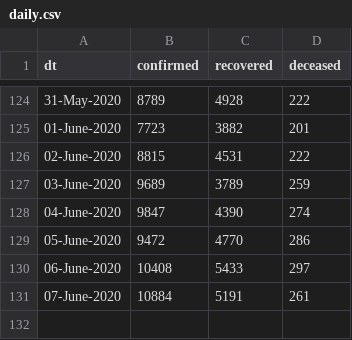
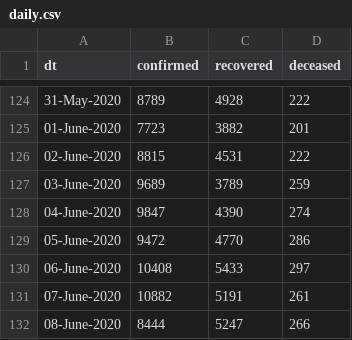
Before and after one commit to vsbabu/covid19_fb_ts, a CSV file: daily.csv, drawn as a sheet; only a part is shown, gaps mark what is left out.

```diff
--- a/daily.csv
+++ b/daily.csv
@@ -130,2 +130,3 @@ dt,confirmed,recovered,deceased
 06-June-2020,10408,5433,297
-07-June-2020,10884,5191,261
+07-June-2020,10882,5191,261
+08-June-2020,8444,5247,266
```
Also changed, not shown: ka.csv, kl.csv, 31 other files.
